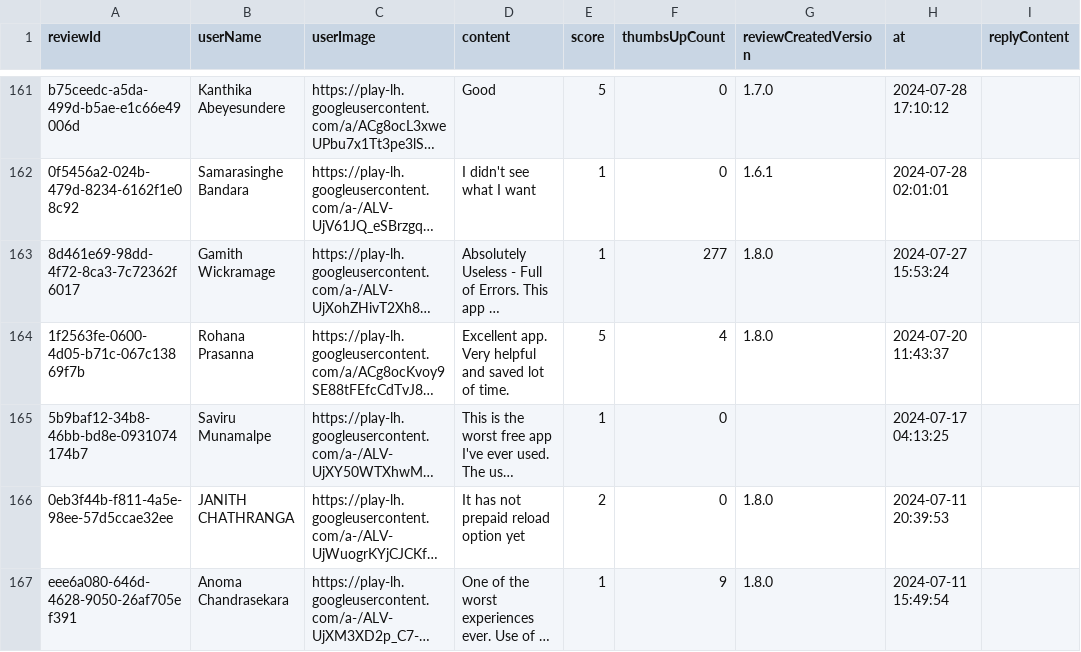
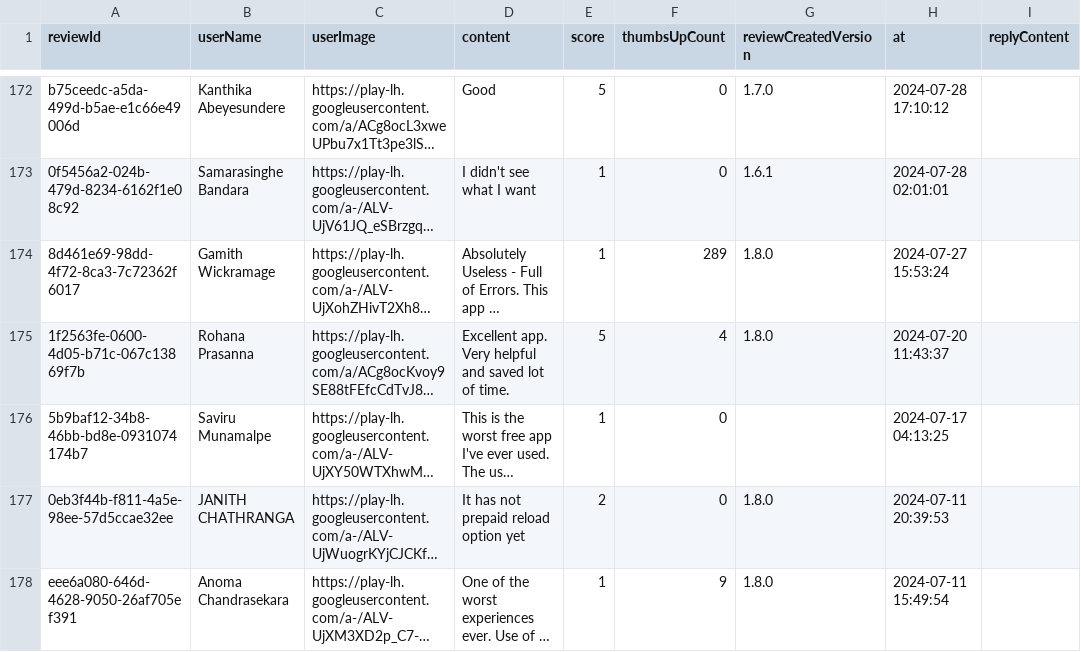
Before and after one commit to Kaveesha20/MYSLT-app-Feature-Request, a CSV file: myslt_reviews (1).csv, drawn as a sheet; only a part is shown, gaps mark what is left out; long unchanged cells end in …; addresses are those after the commit; the diff covers the shown part only; the diff names each change by its address in the sheet, - before the commit and + after, or states it on an @@ line.

```diff
--- a/myslt_reviews (1).csv
+++ b/myslt_reviews (1).csv
-F174 (thumbsUpCount): 277
+F174 (thumbsUpCount): 289
```
Also changed, not shown: 12 added rows, 1 removed row and 41 edited cells elsewhere in this file, categorized_feature_requests.csv, feature_requests_only.csv, 2 other files.
